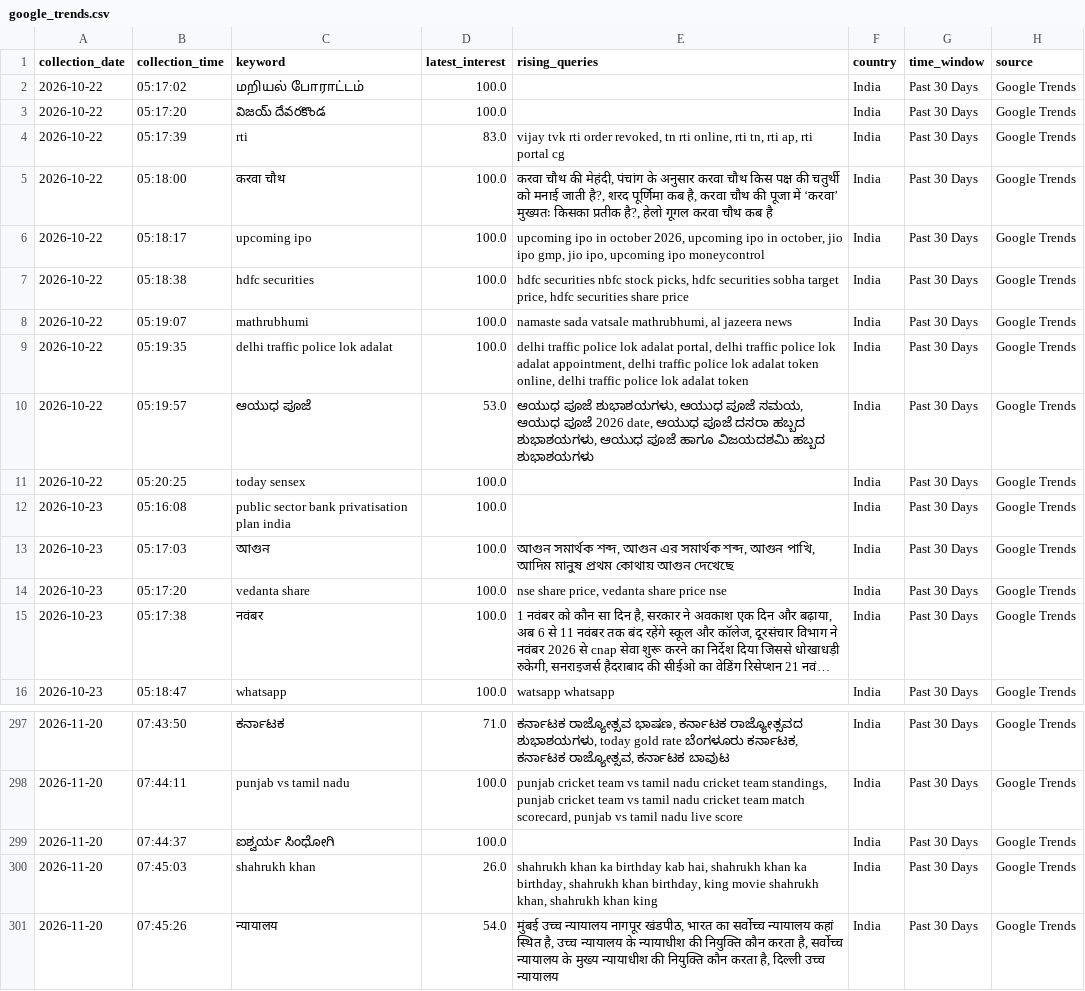
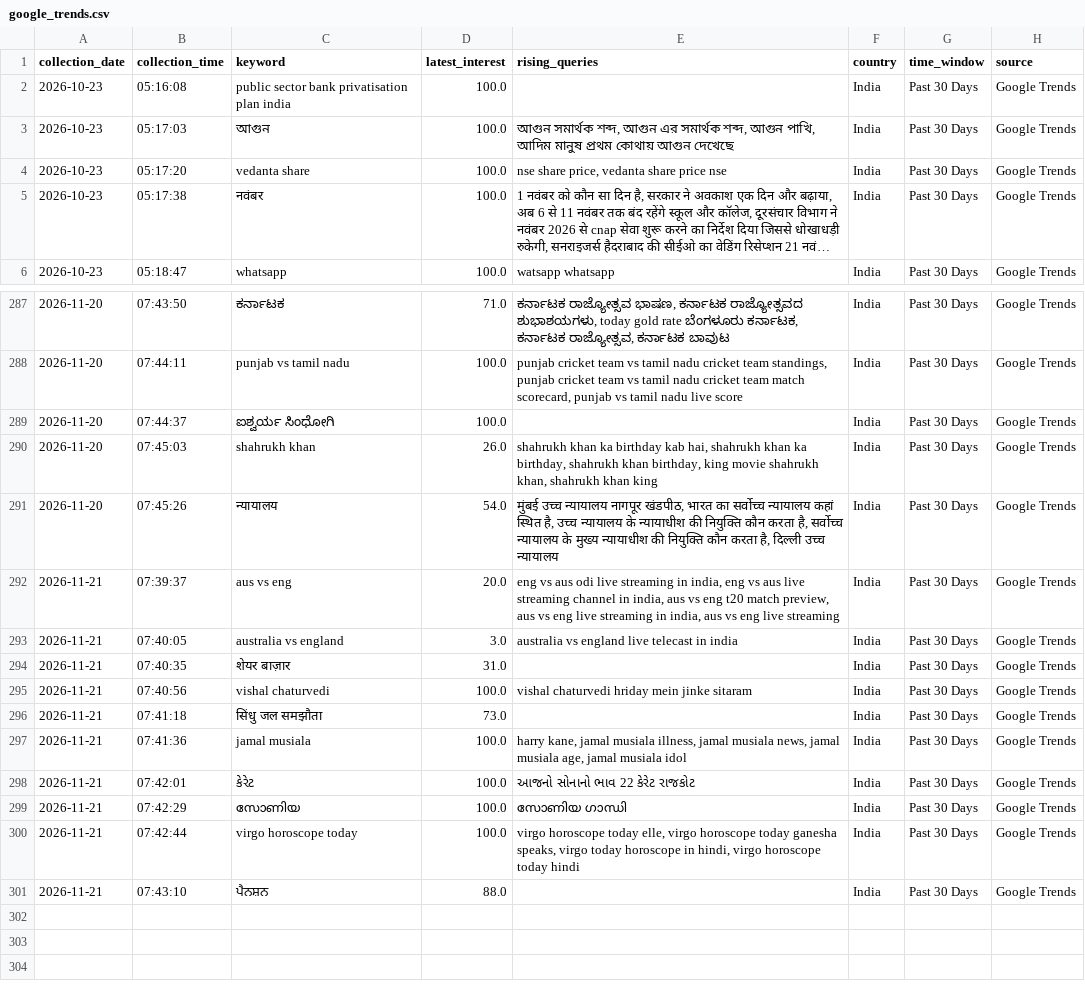
Before and after one commit to ank17a-5/India-Trend-Radar, a CSV file: data/raw/google_trends.csv, drawn as a sheet; only a part is shown, gaps mark what is left out; long unchanged cells end in …; removed rows and columns are numbered as before the commit, all else as after; the diff names each change by its address in the sheet, - before the commit and + after, or states it on an @@ line.

```diff
--- a/data/raw/google_trends.csv
+++ b/data/raw/google_trends.csv
-row 2: 2026-10-22 | 05:17:02 | மறியல் போராட்டம் | 100.0 |  | India | Past 30 Days | Google Trends
-row 3: 2026-10-22 | 05:17:20 | విజయ్ దేవరకొండ | 100.0 |  | India | Past 30 Days | Google Trends
-row 4: 2026-10-22 | 05:17:39 | rti | 83.0 | vijay tvk rti order revoked, tn rti online, rti tn, rti ap, rti portal cg | India | Past 30 Days | Google Trends
-row 5: 2026-10-22 | 05:18:00 | करवा चौथ | 100.0 | करवा चौथ की मेहंदी, पंचांग के अनुसार करवा चौथ किस पक्ष की चतुर्थी को मनाई जाती है?, शरद पूर्णिमा कब है, करवा चौथ की पूजा में ‘करवा’ मुख्यतः किसका प्रतीक है?, हेलो गूगल करवा चौथ कब है | India | Past 30 Days | Google Trends
-row 6: 2026-10-22 | 05:18:17 | upcoming ipo | 100.0 | upcoming ipo in october 2026, upcoming ipo in october, jio ipo gmp, jio ipo, upcoming ipo moneycontrol | India | Past 30 Days | Google Trends
-row 7: 2026-10-22 | 05:18:38 | hdfc securities | 100.0 | hdfc securities nbfc stock picks, hdfc securities sobha target price, hdfc securities share price | India | Past 30 Days | Google Trends
-row 8: 2026-10-22 | 05:19:07 | mathrubhumi | 100.0 | namaste sada vatsale mathrubhumi, al jazeera news | India | Past 30 Days | Google Trends
-row 9: 2026-10-22 | 05:19:35 | delhi traffic police lok adalat | 100.0 | delhi traffic police lok adalat portal, delhi traffic police lok adalat appointment, delhi traffic police lok adalat token online, delhi traffic police lok adalat token | India | Past 30 Days | Google Trends
-row 10: 2026-10-22 | 05:19:57 | ಆಯುಧ ಪೂಜೆ | 53.0 | ಆಯುಧ ಪೂಜೆ ಶುಭಾಶಯಗಳು, ಆಯುಧ ಪೂಜೆ ಸಮಯ, ಆಯುಧ ಪೂಜೆ 2026 date, ಆಯುಧ ಪೂಜೆ ದಸರಾ ಹಬ್ಬದ ಶುಭಾಶಯಗಳು, ಆಯುಧ ಪೂಜೆ ಹಾಗೂ ವಿಜಯದಶಮಿ ಹಬ್ಬದ ಶುಭಾಶಯಗಳು | India | Past 30 Days | Google Trends
-row 11: 2026-10-22 | 05:20:25 | today sensex | 100.0 |  | India | Past 30 Days | Google Trends
+row 292: 2026-11-21 | 07:39:37 | aus vs eng | 20.0 | eng vs aus odi live streaming in india, eng vs aus live streaming channel in india, aus vs eng t20 match preview, aus vs eng live streaming in india, aus vs eng live streaming | India | Past 30 Days | Google Trends
+row 293: 2026-11-21 | 07:40:05 | australia vs england | 3.0 | australia vs england live telecast in india | India | Past 30 Days | Google Trends
+row 294: 2026-11-21 | 07:40:35 | शेयर बाज़ार | 31.0 |  | India | Past 30 Days | Google Trends
+row 295: 2026-11-21 | 07:40:56 | vishal chaturvedi | 100.0 | vishal chaturvedi hriday mein jinke sitaram | India | Past 30 Days | Google Trends
+row 296: 2026-11-21 | 07:41:18 | सिंधु जल समझौता | 73.0 |  | India | Past 30 Days | Google Trends
+row 297: 2026-11-21 | 07:41:36 | jamal musiala | 100.0 | harry kane, jamal musiala illness, jamal musiala news, jamal musiala age, jamal musiala idol | India | Past 30 Days | Google Trends
+row 298: 2026-11-21 | 07:42:01 | કેરેટ | 100.0 | આજનો સોનાનો ભાવ 22 કેરેટ રાજકોટ | India | Past 30 Days | Google Trends
+row 299: 2026-11-21 | 07:42:29 | സോണിയ | 100.0 | സോണിയ ഗാന്ധി | India | Past 30 Days | Google Trends
+row 300: 2026-11-21 | 07:42:44 | virgo horoscope today | 100.0 | virgo horoscope today elle, virgo horoscope today ganesha speaks, virgo today horoscope in hindi, virgo horoscope today hindi | India | Past 30 Days | Google Trends
+row 301: 2026-11-21 | 07:43:10 | ਪੈਨਸ਼ਨ | 88.0 |  | India | Past 30 Days | Google Trends
```
Also changed, not shown: data/cleaned/google_trends_clean.csv, data/predictions/prophet_predictions.csv, 16 other files.
